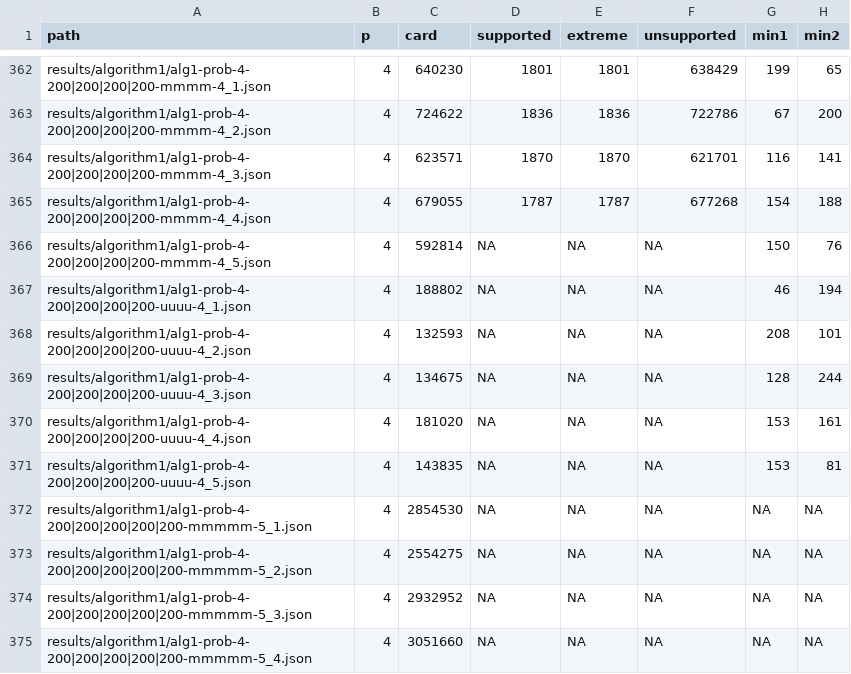
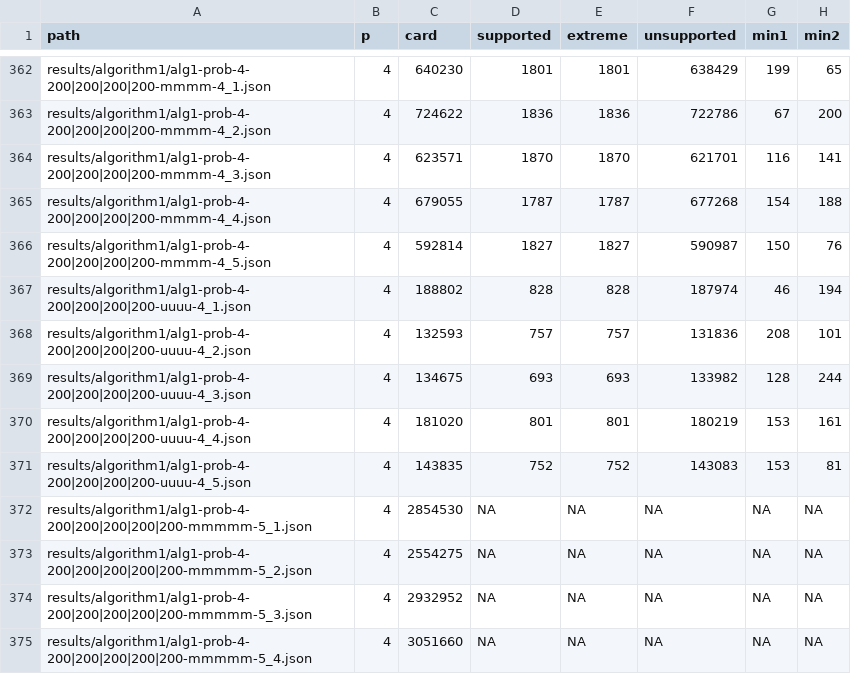
Before and after one commit to lyngesen/MSP-generators, a CSV file: code/instances/stat-prob.csv, drawn as a sheet; only a part is shown, gaps mark what is left out; the diff names each change by its address in the sheet, - before the commit and + after, or states it on an @@ line.

Commit message:
update stat in result files

```diff
--- a/code/instances/stat-prob.csv
+++ b/code/instances/stat-prob.csv
-D366 (supported): NA
+D366 (supported): 1827
-E366 (extreme): NA
+E366 (extreme): 1827
-F366 (unsupported): NA
+F366 (unsupported): 590987
-D367 (supported): NA
+D367 (supported): 828
-E367 (extreme): NA
+E367 (extreme): 828
-F367 (unsupported): NA
+F367 (unsupported): 187974
-D368 (supported): NA
+D368 (supported): 757
-E368 (extreme): NA
+E368 (extreme): 757
-F368 (unsupported): NA
+F368 (unsupported): 131836
-D369 (supported): NA
+D369 (supported): 693
-E369 (extreme): NA
+E369 (extreme): 693
-F369 (unsupported): NA
+F369 (unsupported): 133982
-D370 (supported): NA
+D370 (supported): 801
-E370 (extreme): NA
+E370 (extreme): 801
-F370 (unsupported): NA
+F370 (unsupported): 180219
-D371 (supported): NA
+D371 (supported): 752
-E371 (extreme): NA
+E371 (extreme): 752
-F371 (unsupported): NA
+F371 (unsupported): 143083
```
Also changed, not shown: 7 other files.
